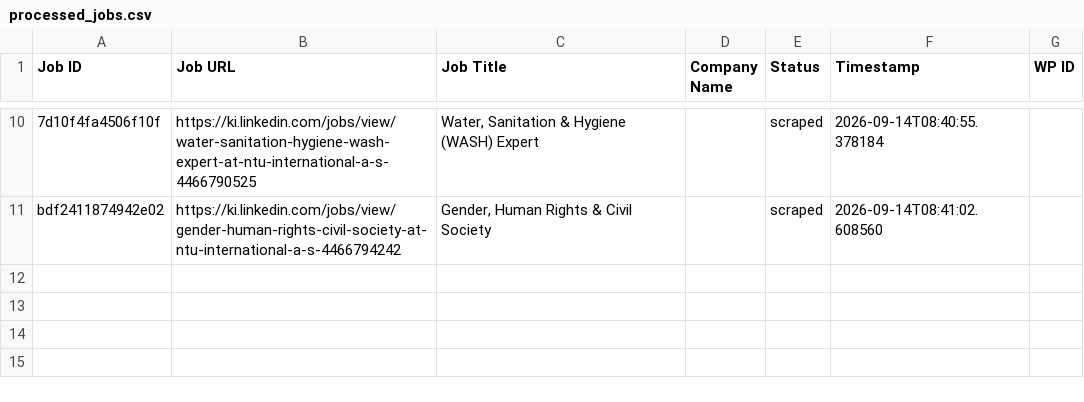
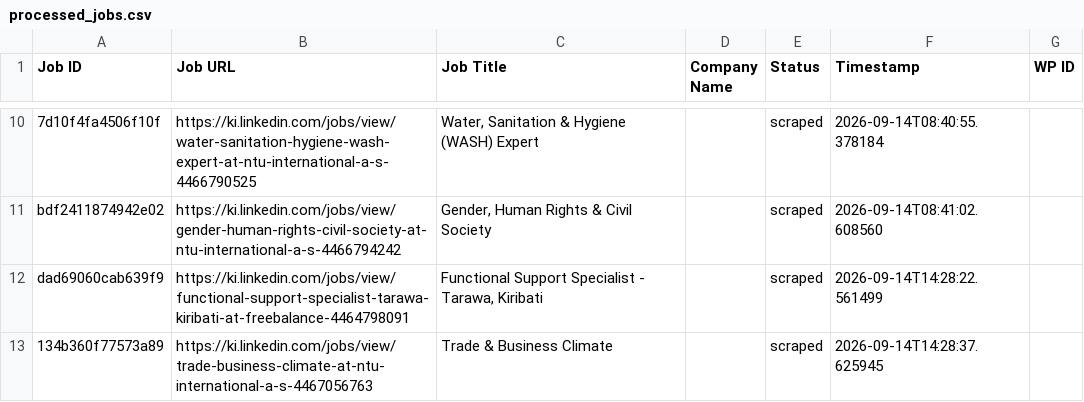
Before and after one commit to mimusdesign/ki, a CSV file: processed_jobs.csv, drawn as a sheet; only a part is shown, gaps mark what is left out; the diff names each change by its address in the sheet, - before the commit and + after, or states it on an @@ line.

```diff
--- a/processed_jobs.csv
+++ b/processed_jobs.csv
+row 12: dad69060cab639f9 | https://ki.linkedin.com/jobs/view/functional-support-specialist-tarawa-kiribati-at-freebalance-4464798091 | Functional Support Specialist - Tarawa, Kiribati |  | scraped | 2026-09-14T14:28:22.561499
+row 13: 134b360f77573a89 | https://ki.linkedin.com/jobs/view/trade-business-climate-at-ntu-international-a-s-4467056763 | Trade & Business Climate |  | scraped | 2026-09-14T14:28:37.625945
```
